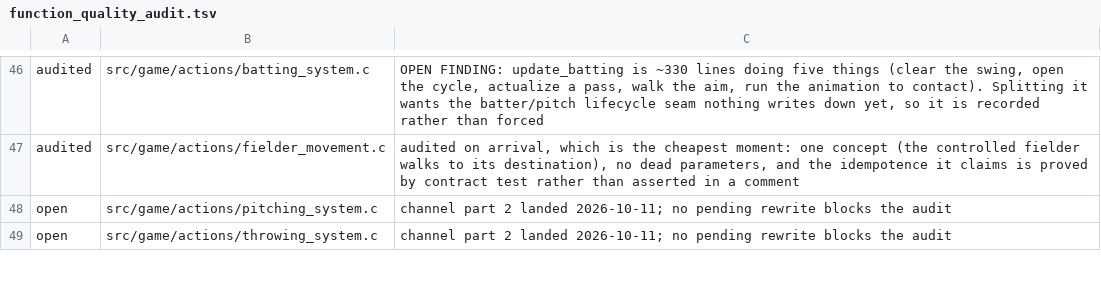
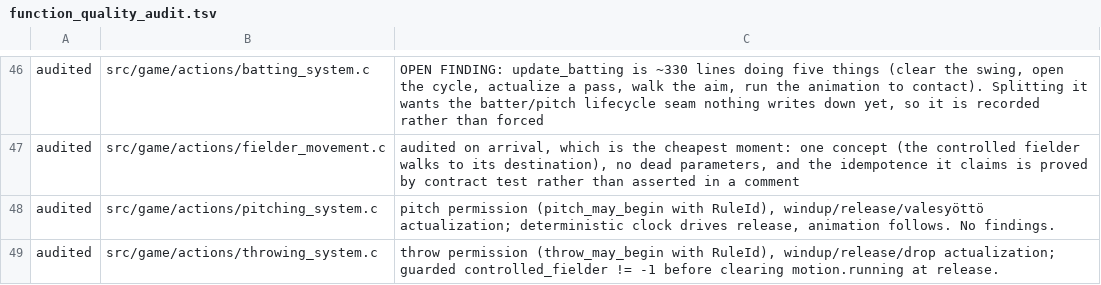
Before and after one commit to teekuningas/PNB, a TSV file: tools/function_quality_audit.tsv, drawn as a sheet; only a part is shown, gaps mark what is left out; the diff covers the shown part only.

Commit message:
Enforce §23 pitch floor, fix §26 free walks and ENFORCE order, hold throw bar, add CI

```diff
--- a/tools/function_quality_audit.tsv
+++ b/tools/function_quality_audit.tsv
@@ -47,3 +47,3 @@ audited	src/game/actions/batting_system.c	OPEN FINDING: update_batting is ~330 l
 audited	src/game/actions/fielder_movement.c	audited on arrival, which is the cheapest moment: one concept (the controlled fielder walks to its destination), no dead parameters, and the idempotence it claims is proved by contract test rather than asserted in a comment
-open	src/game/actions/pitching_system.c	channel part 2 landed 2026-10-11; no pending rewrite blocks the audit
-open	src/game/actions/throwing_system.c	channel part 2 landed 2026-10-11; no pending rewrite blocks the audit
+audited	src/game/actions/pitching_system.c	pitch permission (pitch_may_begin with RuleId), windup/release/valesyöttö actualization; deterministic clock drives release, animation follows. No findings.
+audited	src/game/actions/throwing_system.c	throw permission (throw_may_begin with RuleId), windup/release/drop actualization; guarded controlled_fielder != -1 before clearing motion.running at release.
```
Also changed, not shown: 10 edited cells elsewhere in this file, tools/rules_vocabulary.tsv, 25 other files.
